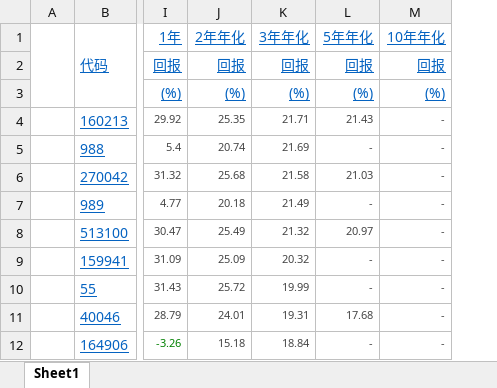
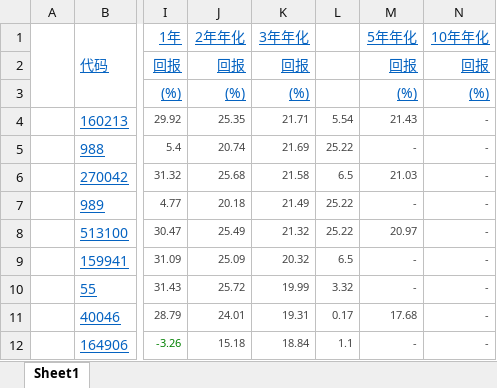
Before and after one commit to eatricebird/my_python_study, an Excel workbook: stock/data/201808/QDII_201808_3y.xlsx, sheet Sheet1, drawn as a sheet; only a part is shown, gaps mark what is left out; values as stored, in another font and other column widths than the file's, no borders; charts and pictures not drawn; the diff covers the shown part only; the diff names each change by its address in the sheet, - before the commit and + after, or states it on an @@ line.

Commit message:
add 2019 data

```diff
--- a/stock/data/201808/QDII_201808_3y.xlsx (sheet Sheet1)
+++ b/stock/data/201808/QDII_201808_3y.xlsx (sheet Sheet1)
+column L, rows 4-12: 5.54 | 25.22 | 6.5 | 25.22 | 25.22 | 6.5 | 3.32 | 0.17 | 1.1
```
Also changed, not shown: 105 added rows elsewhere in this sheet, 9 other files.
